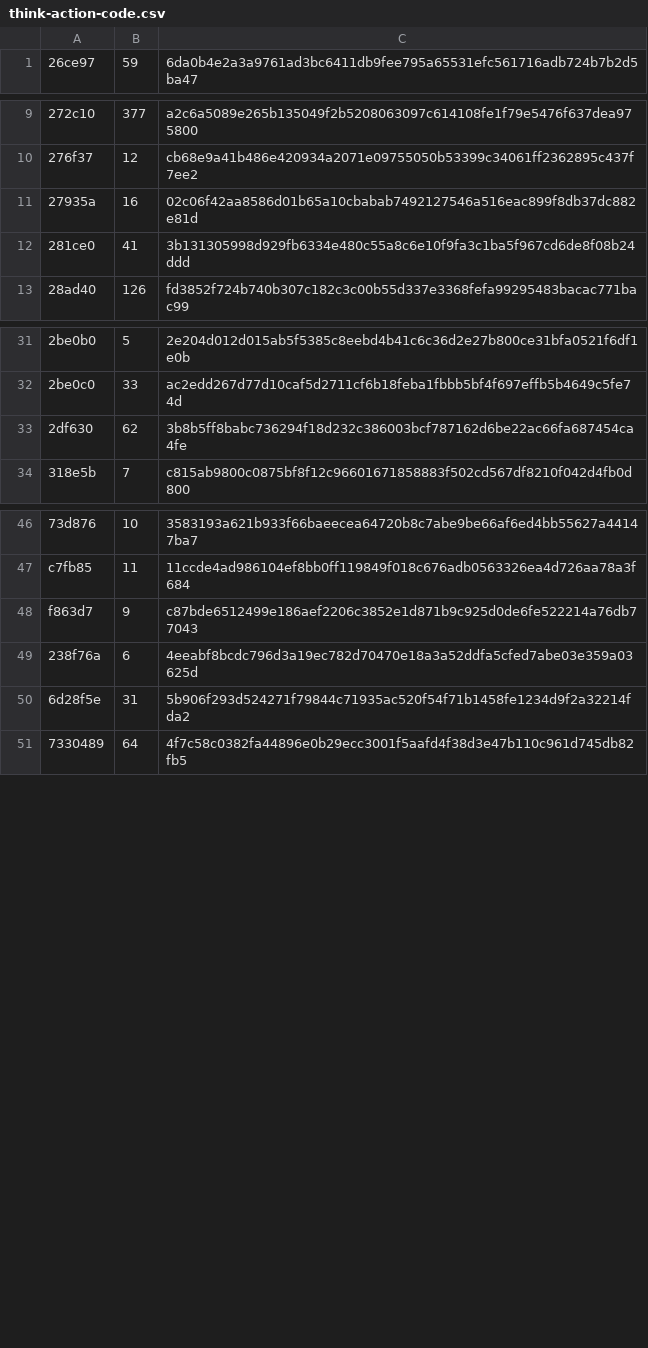
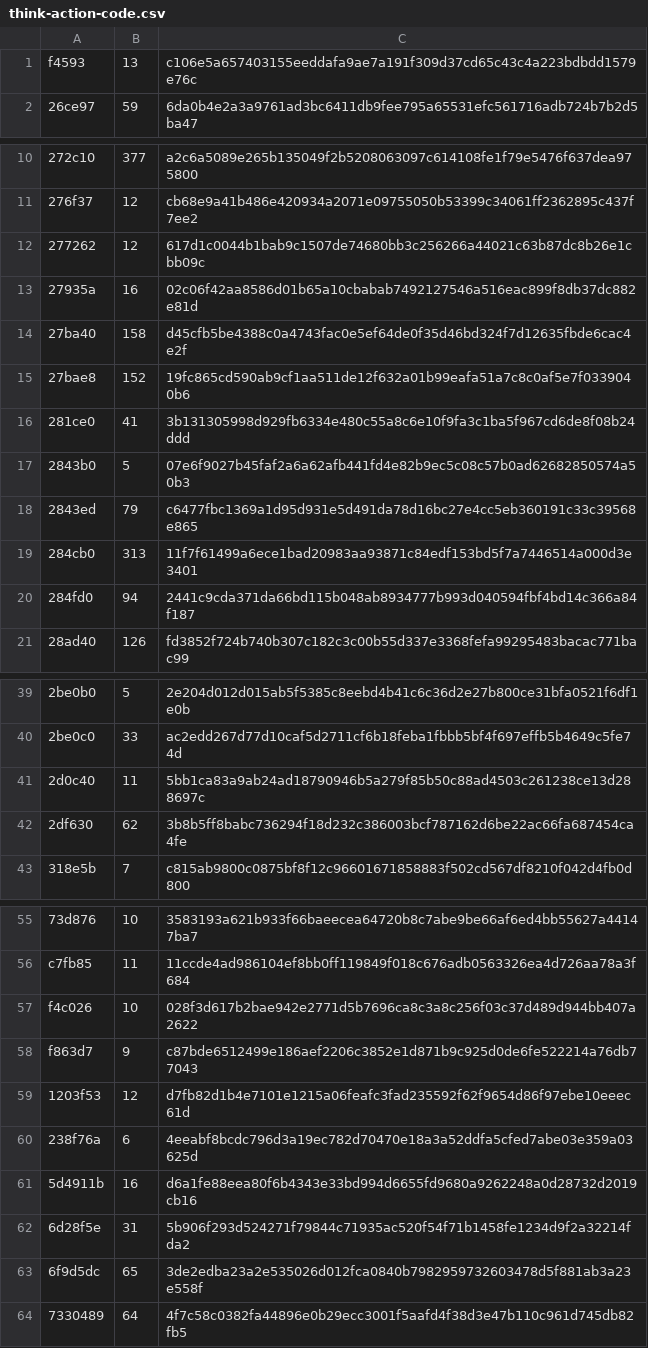
Before and after one commit to KamiyamaShiki0704/ShikiFSRS, a CSV file: crates/nightreign/data/think-action-code.csv, drawn as a sheet; only a part is shown, gaps mark what is left out.

Commit message:
Add Nightreign selected Goal root discovery

```diff
--- a/crates/nightreign/data/think-action-code.csv
+++ b/crates/nightreign/data/think-action-code.csv
@@ -1 +1,2 @@
+f4593,13,c106e5a657403155eeddafa9ae7a191f309d37cd65c43c4a223bdbdd1579e76c
 26ce97,59,6da0b4e2a3a9761ad3bc6411db9fee795a65531efc561716adb724b7b2d5ba47
@@ -10,4 +11,11 @@
 276f37,12,cb68e9a41b486e420934a2071e09755050b53399c34061ff2362895c437f7ee2
+277262,12,617d1c0044b1bab9c1507de74680bb3c256266a44021c63b87dc8b26e1cbb09c
 27935a,16,02c06f42aa8586d01b65a10cbabab7492127546a516eac899f8db37dc882e81d
+27ba40,158,d45cfb5be4388c0a4743fac0e5ef64de0f35d46bd324f7d12635fbde6cac4e2f
+27bae8,152,19fc865cd590ab9cf1aa511de12f632a01b99eafa51a7c8c0af5e7f0339040b6
 281ce0,41,3b131305998d929fb6334e480c55a8c6e10f9fa3c1ba5f967cd6de8f08b24ddd
+2843b0,5,07e6f9027b45faf2a6a62afb441fd4e82b9ec5c08c57b0ad62682850574a50b3
+2843ed,79,c6477fbc1369a1d95d931e5d491da78d16bc27e4cc5eb360191c33c39568e865
+284cb0,313,11f7f61499a6ece1bad20983aa93871c84edf153bd5f7a7446514a000d3e3401
+284fd0,94,2441c9cda371da66bd115b048ab8934777b993d040594fbf4bd14c366a84f187
 28ad40,126,fd3852f724b740b307c182c3c00b55d337e3368fefa99295483bacac771bac99
@@ -32,2 +40,3 @@
 2be0c0,33,ac2edd267d77d10caf5d2711cf6b18feba1fbbb5bf4f697effb5b4649c5fe74d
+2d0c40,11,5bb1ca83a9ab24ad18790946b5a279f85b50c88ad4503c261238ce13d288697c
 2df630,62,3b8b5ff8babc736294f18d232c386003bcf787162d6be22ac66fa687454ca4fe
@@ -47,5 +56,9 @@
 c7fb85,11,11ccde4ad986104ef8bb0ff119849f018c676adb0563326ea4d726aa78a3f684
+f4c026,10,028f3d617b2bae942e2771d5b7696ca8c3a8c256f03c37d489d944bb407a2622
 f863d7,9,c87bde6512499e186aef2206c3852e1d871b9c925d0de6fe522214a76db77043
+1203f53,12,d7fb82d1b4e7101e1215a06feafc3fad235592f62f9654d86f97ebe10eeec61d
 238f76a,6,4eeabf8bcdc796d3a19ec782d70470e18a3a52ddfa5cfed7abe03e359a03625d
+5d4911b,16,d6a1fe88eea80f6b4343e33bd994d6655fd9680a9262248a0d28732d2019cb16
 6d28f5e,31,5b906f293d524271f79844c71935ac520f54f71b1458fe1234d9f2a32214fda2
+6f9d5dc,65,3de2edba23a2e535026d012fca0840b7982959732603478d5f881ab3a23e558f
 7330489,64,4f7c58c0382fa44896e0b29ecc3001f5aafd4f38d3e47b110c961d745db82fb5
```
Also changed, not shown: 6 other files.
